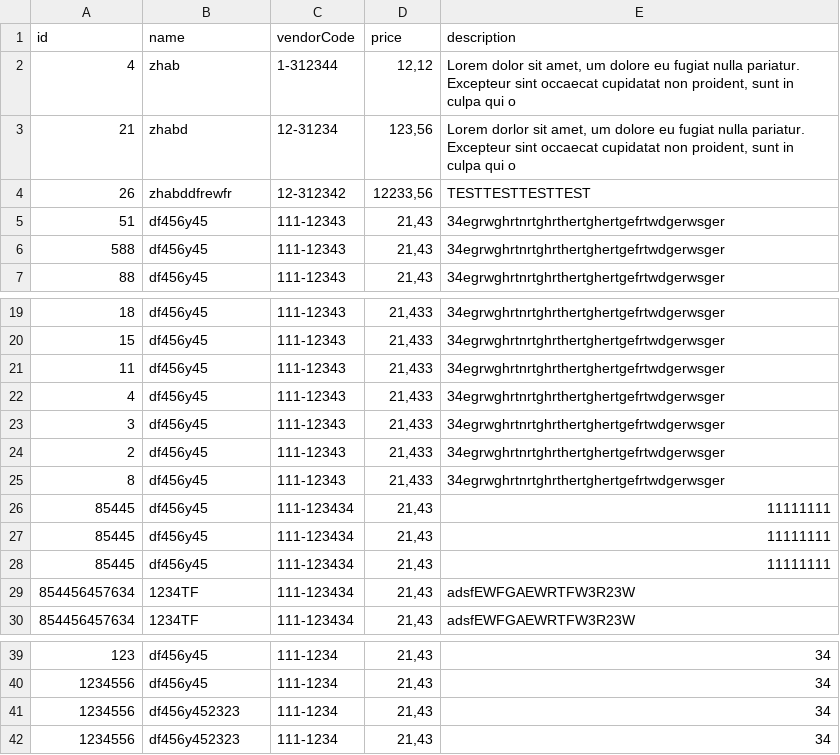
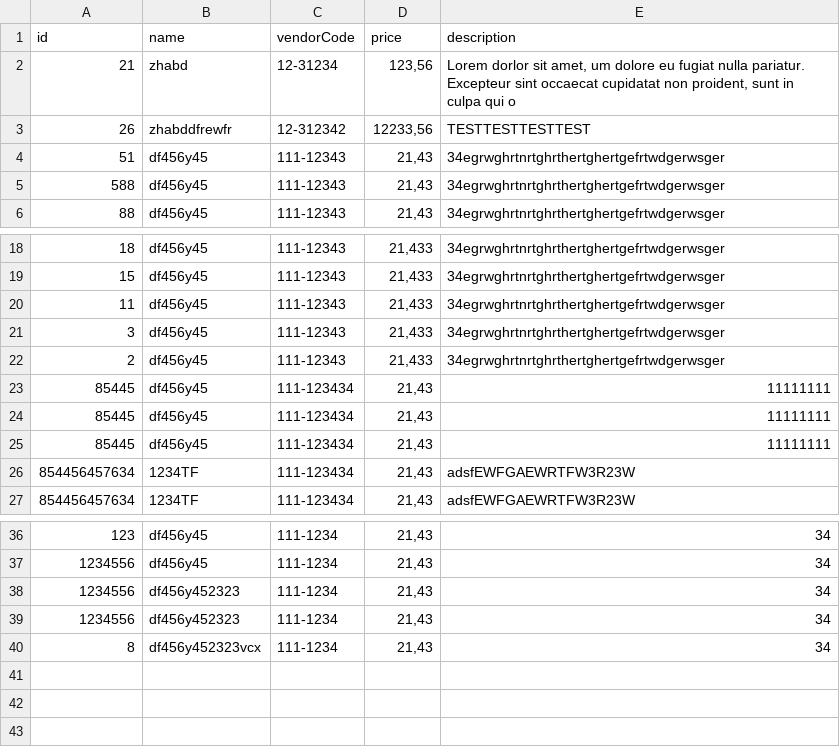
Before and after one commit to assoed/my_task, a CSV file: dataCSV.csv, drawn as a sheet; only a part is shown, gaps mark what is left out; removed rows and columns are numbered as before the commit, all else as after; the diff names each change by its address in the sheet, - before the commit and + after, or states it on an @@ line.

```diff
--- a/dataCSV.csv
+++ b/dataCSV.csv
-row 2: 4 | zhab | 1-312344 | 12,12 | Lorem dolor sit amet, um dolore eu fugiat nulla pariatur. Excepteur sint occaecat cupidatat non proident, sunt in culpa qui o
-row 22: 4 | df456y45 | 111-12343 | 21,433 | 34egrwghrtnrtghrthertghertgefrtwdgerwsger
-row 25: 8 | df456y45 | 111-12343 | 21,433 | 34egrwghrtnrtghrthertghertgefrtwdgerwsger
+row 40: 8 | df456y452323vcx | 111-1234 | 21,43 | 34
```
Also changed, not shown: 4 other files.
